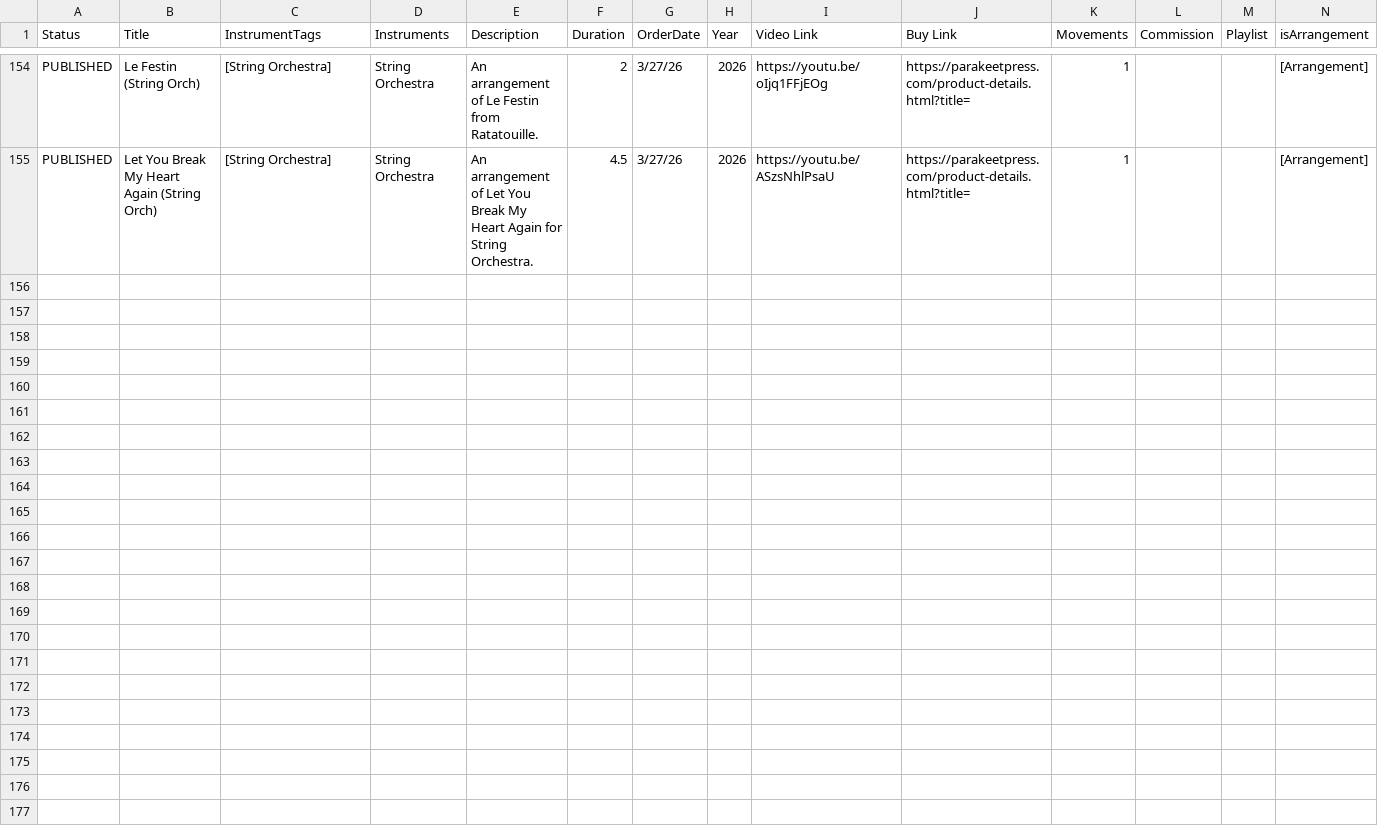
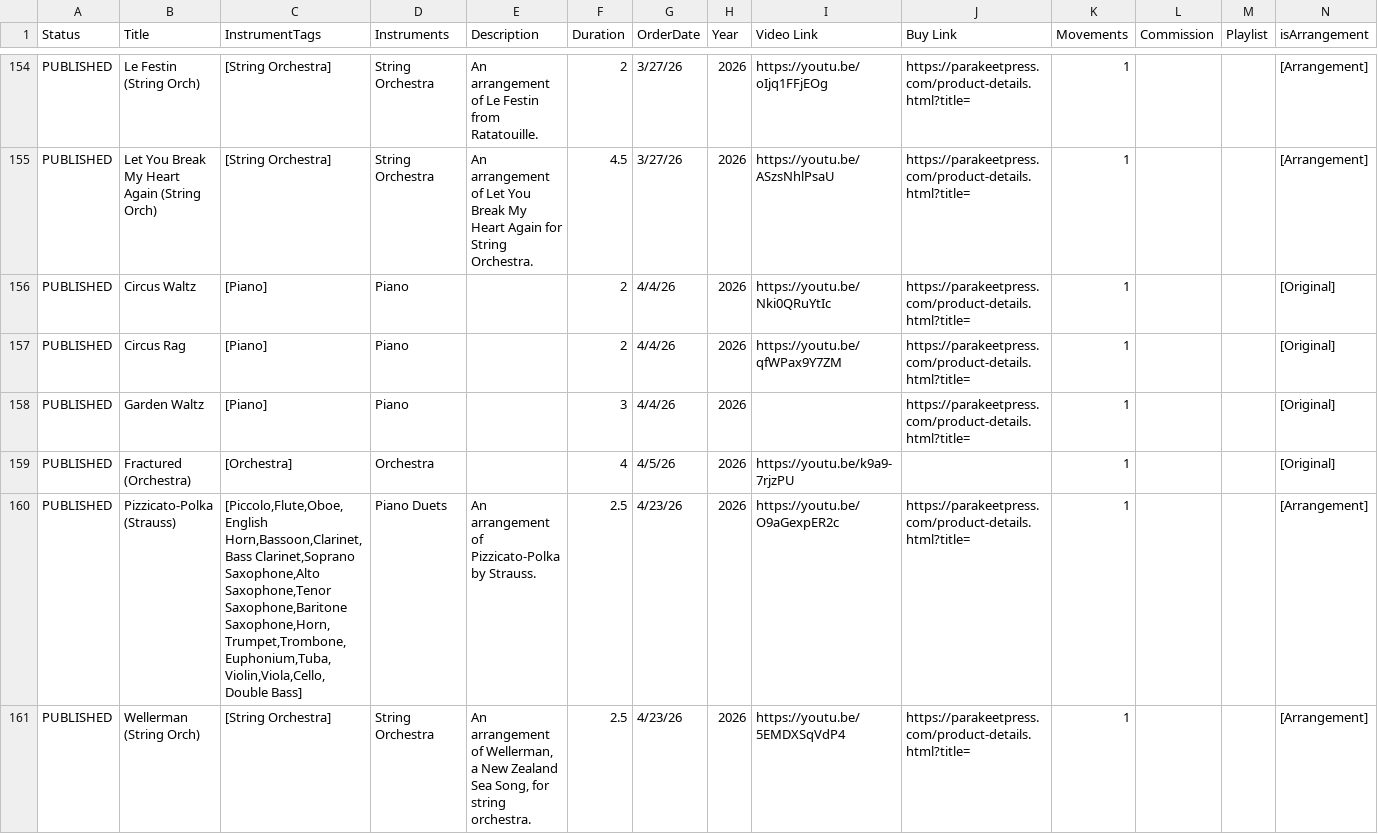
Before and after one commit to mkend291/dankimcomposer, a CSV file: WebsiteWorks.csv, drawn as a sheet; only a part is shown, gaps mark what is left out; rows hold the shown columns only; the diff names each change by its address in the sheet, - before the commit and + after, or states it on an @@ line.

Commit message:
Update WebsiteWorks.csv

```diff
--- a/WebsiteWorks.csv
+++ b/WebsiteWorks.csv
+row 156: PUBLISHED | Circus Waltz | [Piano] | Piano |  | 2 | 4/4/26 | 2026 | https://youtu.be/Nki0QRuYtIc | https://parakeetpress.com/product-details.html?title= | 1 |  |  | [Original]
+row 157: PUBLISHED | Circus Rag | [Piano] | Piano |  | 2 | 4/4/26 | 2026 | https://youtu.be/qfWPax9Y7ZM | https://parakeetpress.com/product-details.html?title= | 1 |  |  | [Original]
+row 158: PUBLISHED | Garden Waltz | [Piano] | Piano |  | 3 | 4/4/26 | 2026 |  | https://parakeetpress.com/product-details.html?title= | 1 |  |  | [Original]
+row 159: PUBLISHED | Fractured (Orchestra) | [Orchestra] | Orchestra |  | 4 | 4/5/26 | 2026 | https://youtu.be/k9a9-7rjzPU |  | 1 |  |  | [Original]
+row 160: PUBLISHED | Pizzicato-Polka (Strauss) | [Piccolo,Flute,Oboe,English Horn,Bassoon,Clarinet,Bass Clarinet,Soprano Saxophone,Alto Saxophone,Tenor Saxophone,Baritone Saxophone,Horn,Trumpet,Trombone,Euphonium,Tuba,Violin,Viola,Cello,Double Bass] | Piano Duets | An arrangement of Pizzicato-Polka by Strauss. | 2.5 | 4/23/26 | 2026 | https://youtu.be/O9aGexpER2c | https://parakeetpress.com/product-details.html?title= | 1 |  |  | [Arrangement]
+row 161: PUBLISHED | Wellerman (String Orch) | [String Orchestra] | String Orchestra | An arrangement of Wellerman, a New Zealand Sea Song, for string orchestra. | 2.5 | 4/23/26 | 2026 | https://youtu.be/5EMDXSqVdP4 | https://parakeetpress.com/product-details.html?title= | 1 |  |  | [Arrangement]
```
